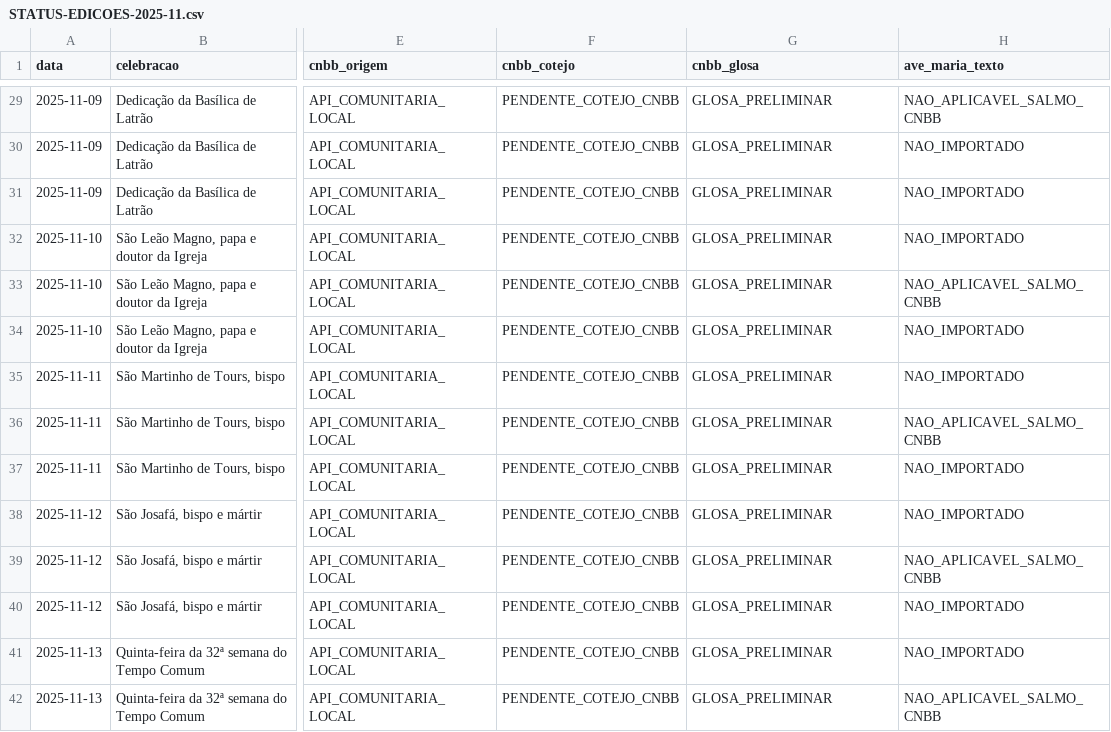
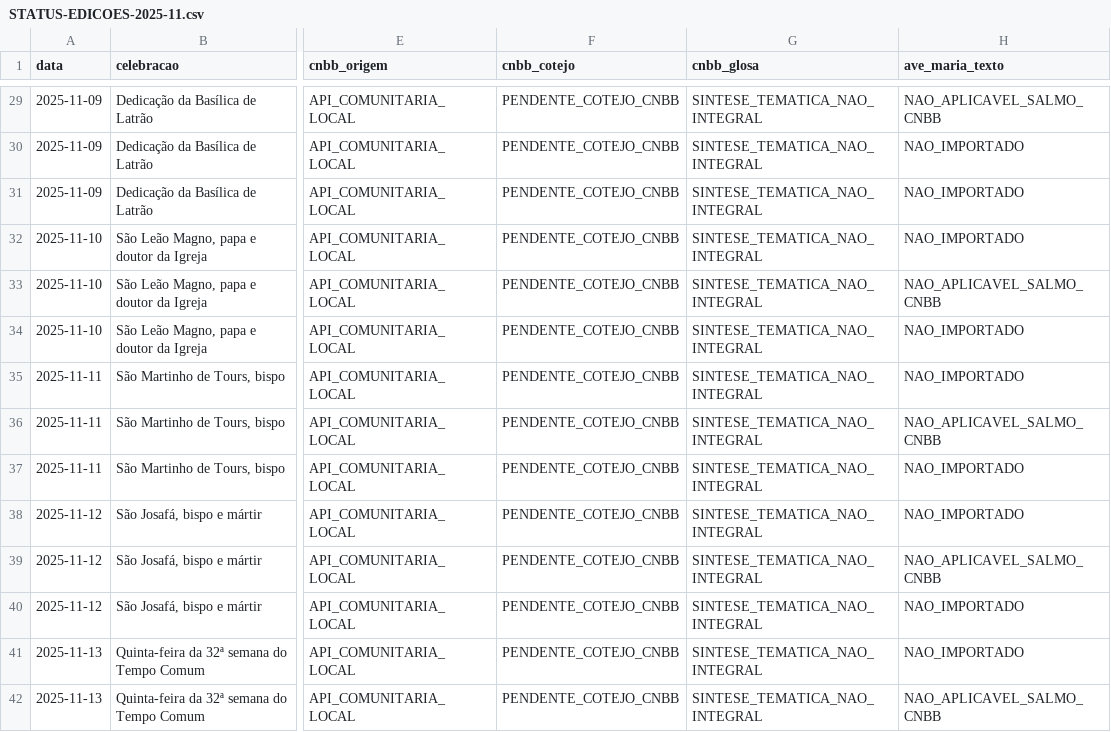
Before and after one commit to aeduardasantana/CaminhosDaPalavra, a CSV file: RELATORIOS/STATUS-EDICOES-2025-11.csv, drawn as a sheet; only a part is shown, gaps mark what is left out; the diff covers the shown part only; the diff names each change by its address in the sheet, - before the commit and + after, or states it on an @@ line.

```diff
--- a/RELATORIOS/STATUS-EDICOES-2025-11.csv
+++ b/RELATORIOS/STATUS-EDICOES-2025-11.csv
-G29:G42 (cnbb_glosa): GLOSA_PRELIMINAR
+G29:G42 (cnbb_glosa): SINTESE_TEMATICA_NAO_INTEGRAL
```
Also changed, not shown: 82 edited cells elsewhere in this file, 10 other files.
